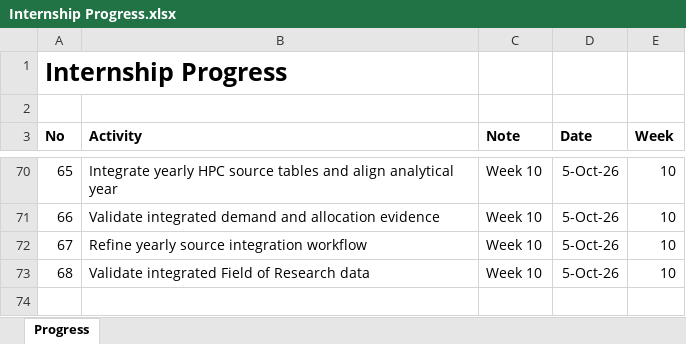
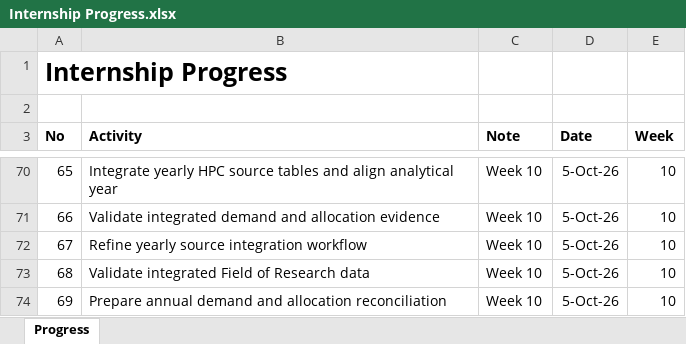
Before and after one commit to yusufkurniar/aas-supercomputing-demand-forecasting, an Excel workbook: assets/progress/Internship Progress.xlsx, sheet Progress, drawn as a sheet; only a part is shown, gaps mark what is left out; values as stored, in another font and other column widths than the file's, no borders; the diff names each change by its address in the sheet, - before the commit and + after, or states it on an @@ line.

Commit message:
Prepare annual demand and allocation reconciliation
- export validated integrated HPC source data as a consolidated workbook
- retain context metrics, project allocations, resource envelopes and FoR data on separate sheets
- establish the integrated workbook as the intermediate evidence layer
- introduce annual demand and allocation summary construction
- retain the existing manual summary as a reconciliation reference
- extract relevant demand, allocation, fulfilment and capacity evidence
- create a year-level reconciliation table linking summary values to integrated evidence
- defer final annual value selection until evidence is reviewed year by year

```diff
--- a/assets/progress/Internship Progress.xlsx (sheet Progress)
+++ b/assets/progress/Internship Progress.xlsx (sheet Progress)
+row 74: 69 | Prepare annual demand and allocation reconciliation | Week 10 | 5-Oct-26 | 10
```
Also changed, not shown: 5 other files.
